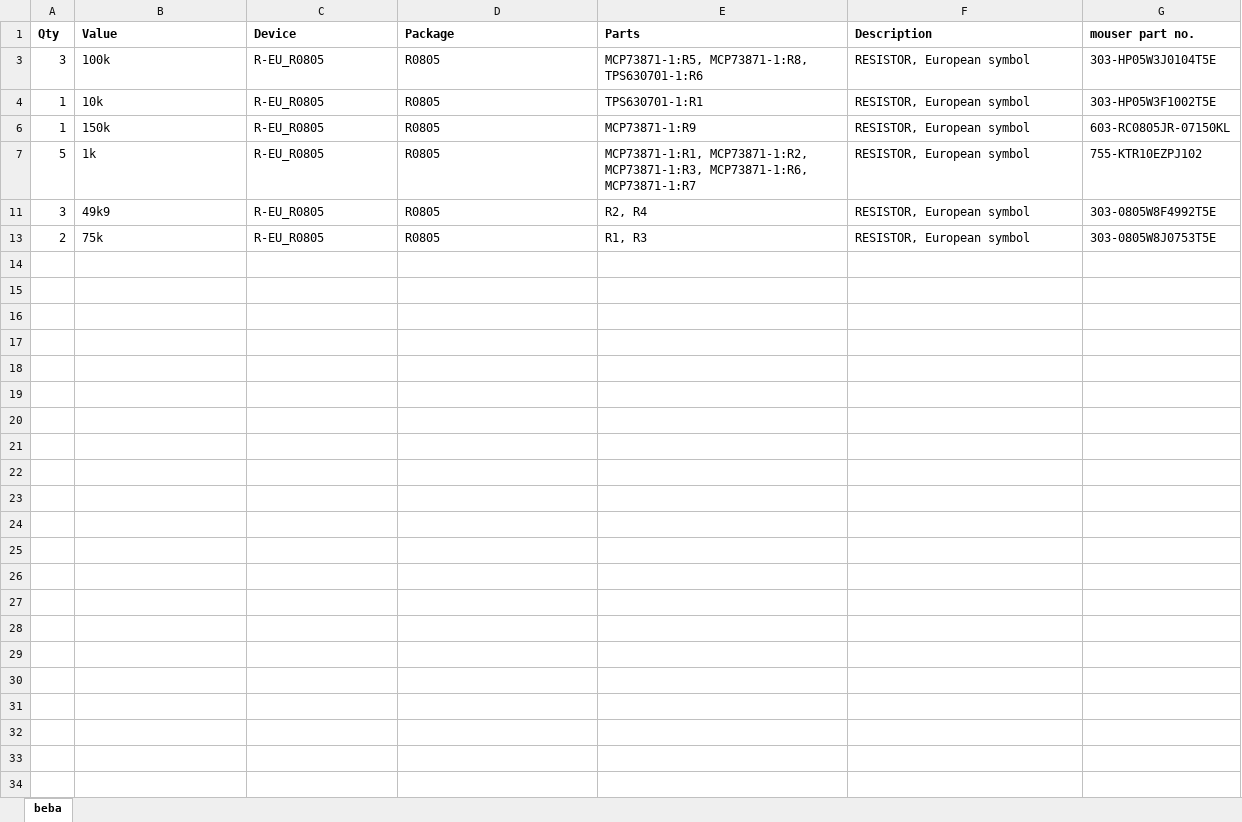
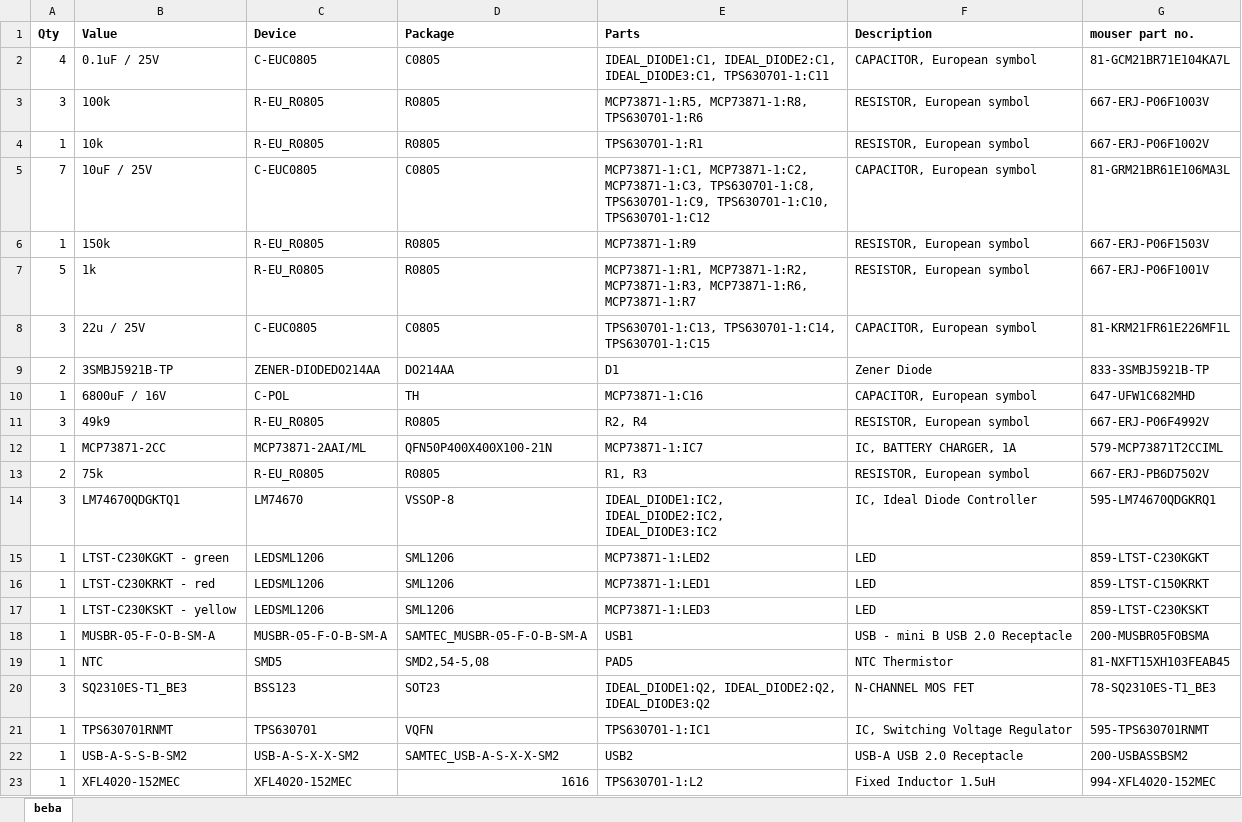
Before and after one commit to ejovrh/beba, an Excel workbook: beba.xlsx, sheet beba, drawn as a sheet; values as stored, in another font and other column widths than the file's, no borders; the diff names each change by its address in the sheet, - before the commit and + after, or states it on an @@ line.

Commit message:
- exchanged passives (capacitors with higher voltage, resistors with higher power rating), updated BOM

```diff
--- a/beba.xlsx (sheet beba)
+++ b/beba.xlsx (sheet beba)
+row 2: 4 | 0.1uF / 25V | C-EUC0805 | C0805 | IDEAL_DIODE1:C1, IDEAL_DIODE2:C1, IDEAL_DIODE3:C1, TPS630701-1:C11 | CAPACITOR, European symbol | 81-GCM21BR71E104KA7L
-G3 (mouser part no.): 303-HP05W3J0104T5E
+G3 (mouser part no.): 667-ERJ-P06F1003V
-G4 (mouser part no.): 303-HP05W3F1002T5E
+G4 (mouser part no.): 667-ERJ-P06F1002V
+row 5: 7 | 10uF / 25V | C-EUC0805 | C0805 | MCP73871-1:C1, MCP73871-1:C2, MCP73871-1:C3, TPS630701-1:C8, TPS630701-1:C9, TPS630701-1:C10, TPS630701-1:C12 | CAPACITOR, European symbol | 81-GRM21BR61E106MA3L
-G6 (mouser part no.): 603-RC0805JR-07150KL
+G6 (mouser part no.): 667-ERJ-P06F1503V
-G7 (mouser part no.): 755-KTR10EZPJ102
+G7 (mouser part no.): 667-ERJ-P06F1001V
+row 8: 3 | 22u / 25V | C-EUC0805 | C0805 | TPS630701-1:C13, TPS630701-1:C14, TPS630701-1:C15 | CAPACITOR, European symbol | 81-KRM21FR61E226MF1L
+row 9: 2 | 3SMBJ5921B-TP | ZENER-DIODEDO214AA | DO214AA | D1 | Zener Diode | 833-3SMBJ5921B-TP
+row 10: 1 | 6800uF / 16V | C-POL | TH | MCP73871-1:C16 | CAPACITOR, European symbol | 647-UFW1C682MHD
-G11 (mouser part no.): 303-0805W8F4992T5E
+G11 (mouser part no.): 667-ERJ-P06F4992V
+row 12: 1 | MCP73871-2CC | MCP73871-2AAI/ML | QFN50P400X400X100-21N | MCP73871-1:IC7 | IC, BATTERY CHARGER, 1A | 579-MCP73871T2CCIML
-G13 (mouser part no.): 303-0805W8J0753T5E
+G13 (mouser part no.): 667-ERJ-PB6D7502V
+row 14: 3 | LM74670QDGKTQ1 | LM74670 | VSSOP-8 | IDEAL_DIODE1:IC2, IDEAL_DIODE2:IC2, IDEAL_DIODE3:IC2 | IC, Ideal Diode Controller | 595-LM74670QDGKRQ1
@@ row 15 unhidden: 1 | LTST-C230KGKT - green | LEDSML1206 | SML1206 | MCP73871-1:LED2 | LED | 859-LTST-C230KGKT @@
@@ row 16 unhidden: 1 | LTST-C230KRKT - red | LEDSML1206 | SML1206 | MCP73871-1:LED1 | LED | 859-LTST-C150KRKT @@
@@ row 17 unhidden: 1 | LTST-C230KSKT - yellow | LEDSML1206 | SML1206 | MCP73871-1:LED3 | LED | 859-LTST-C230KSKT @@
@@ row 18 unhidden: 1 | MUSBR-05-F-O-B-SM-A | MUSBR-05-F-O-B-SM-A | SAMTEC_MUSBR-05-F-O-B-SM-A | USB1 | USB - mini B USB 2.0 Receptacle | 200-MUSBR05FOBSMA @@
+row 19: 1 | NTC | SMD5 | SMD2,54-5,08 | PAD5 | NTC Thermistor | 81-NXFT15XH103FEAB45
@@ row 20 unhidden: 3 | SQ2310ES-T1_BE3 | BSS123 | SOT23 | IDEAL_DIODE1:Q2, IDEAL_DIODE2:Q2, IDEAL_DIODE3:Q2 | N-CHANNEL MOS FET | 78-SQ2310ES-T1_BE3 @@
+row 21: 1 | TPS630701RNMT | TPS630701 | VQFN | TPS630701-1:IC1 | IC, Switching Voltage Regulator | 595-TPS630701RNMT
+row 22: 1 | USB-A-S-S-B-SM2 | USB-A-S-X-X-SM2 | SAMTEC_USB-A-S-X-X-SM2 | USB2 | USB-A USB 2.0 Receptacle | 200-USBASSBSM2
+row 23: 1 | XFL4020-152MEC | XFL4020-152MEC | 1616 | TPS630701-1:L2 | Fixed Inductor 1.5uH | 994-XFL4020-152MEC
```
Also changed, not shown: hidden cells, 3 other files.
